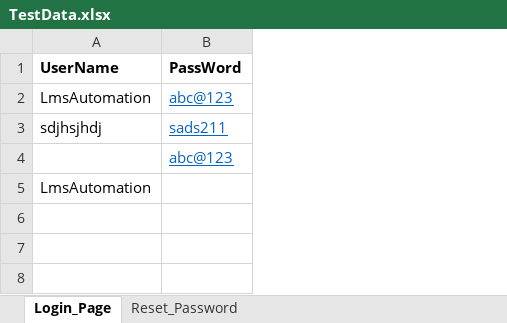
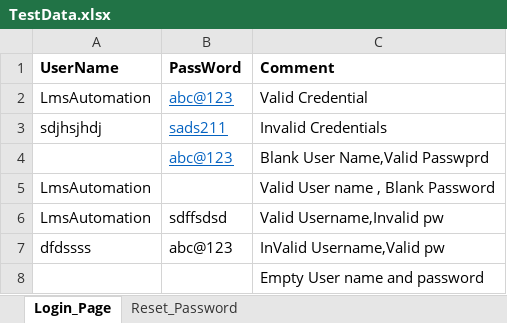
Before and after one commit to dhivyaroopar/LMSAutomation, an Excel workbook: DataSet/TestData.xlsx, sheet Login_Page, drawn as a sheet; values as stored, in another font and other column widths than the file's, no borders; the diff names each change by its address in the sheet, - before the commit and + after, or states it on an @@ line.

Commit message:
Test Data Comment column updated for login and reset password

```diff
--- a/DataSet/TestData.xlsx (sheet Login_Page)
+++ b/DataSet/TestData.xlsx (sheet Login_Page)
+column C (Comment), rows 2-5: Valid Credential | Invalid Credentials | Blank User Name,Valid Passwprd | Valid User name , Blank Password
+row 6: LmsAutomation | sdffsdsd | Valid Username,Invalid pw
+row 7: dfdssss | abc@123 | InValid Username,Valid pw
+row 8:  |  | Empty User name and password
```
Also changed, not shown: sheet Reset_Password.
